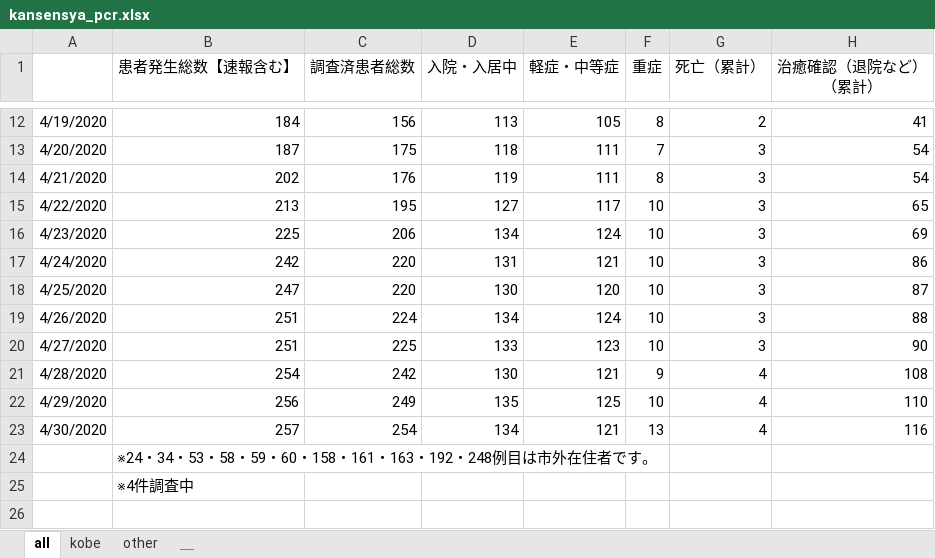
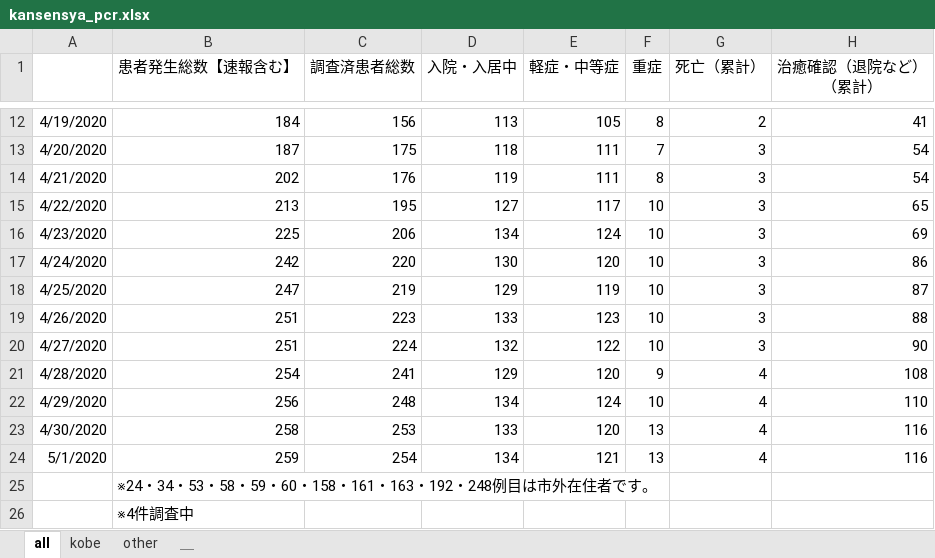
Before and after one commit to y-chan/covid19kobe-scraping, an Excel workbook: kansensya_pcr.xlsx, sheet all, drawn as a sheet; only a part is shown, gaps mark what is left out; values as stored, in another font and other column widths than the file's, no borders; the diff names each change by its address in the sheet, - before the commit and + after, or states it on an @@ line.

```diff
--- a/kansensya_pcr.xlsx (sheet all)
+++ b/kansensya_pcr.xlsx (sheet all)
-D17 (入院・入居中): 131
+D17 (入院・入居中): 130
-E17 (軽症・中等症): 121
+E17 (軽症・中等症): 120
-C18 (調査済患者総数): 220
+C18 (調査済患者総数): 219
-D18 (入院・入居中): 130
+D18 (入院・入居中): 129
-E18 (軽症・中等症): 120
+E18 (軽症・中等症): 119
-C19 (調査済患者総数): 224
+C19 (調査済患者総数): 223
-D19 (入院・入居中): 134
+D19 (入院・入居中): 133
-E19 (軽症・中等症): 124
+E19 (軽症・中等症): 123
-C20 (調査済患者総数): 225
+C20 (調査済患者総数): 224
-D20 (入院・入居中): 133
+D20 (入院・入居中): 132
-E20 (軽症・中等症): 123
+E20 (軽症・中等症): 122
-C21 (調査済患者総数): 242
+C21 (調査済患者総数): 241
-D21 (入院・入居中): 130
+D21 (入院・入居中): 129
-E21 (軽症・中等症): 121
+E21 (軽症・中等症): 120
-C22 (調査済患者総数): 249
+C22 (調査済患者総数): 248
-D22 (入院・入居中): 135
+D22 (入院・入居中): 134
-E22 (軽症・中等症): 125
+E22 (軽症・中等症): 124
-B23 (患者発生総数【速報含む】): 257
+B23 (患者発生総数【速報含む】): 258
-C23 (調査済患者総数): 254
+C23 (調査済患者総数): 253
-D23 (入院・入居中): 134
+D23 (入院・入居中): 133
-E23 (軽症・中等症): 121
+E23 (軽症・中等症): 120
+row 24: 5/1/2020 | 259 | 254 | 134 | 121 | 13 | 4 | 116
```
Also changed, not shown: sheet kobe, sheet other, sodan.xlsx, 1 other file.
